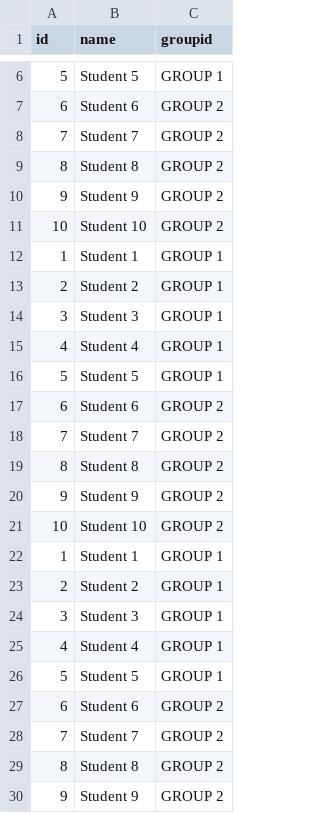
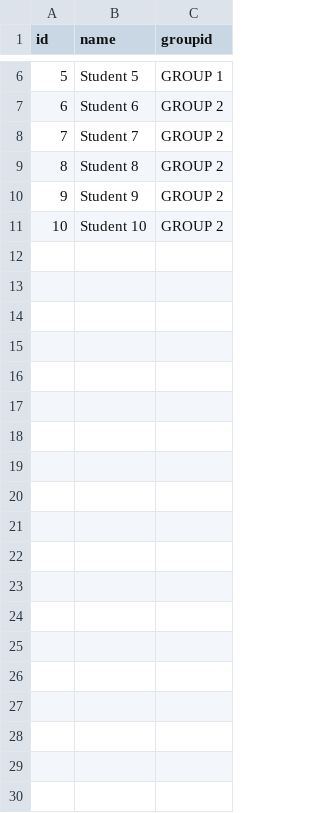
Before and after one commit to liuzheng980724/b2_2, a CSV file: testFiles/test_output.csv, drawn as a sheet; only a part is shown, gaps mark what is left out; the diff covers the shown part only; the diff names each change by its address in the sheet, - before the commit and + after, or states it on an @@ line.

```diff
--- a/testFiles/test_output.csv
+++ b/testFiles/test_output.csv
-row 12: 1 | Student 1 | GROUP 1
-row 13: 2 | Student 2 | GROUP 1
-row 14: 3 | Student 3 | GROUP 1
-row 15: 4 | Student 4 | GROUP 1
-row 16: 5 | Student 5 | GROUP 1
-row 17: 6 | Student 6 | GROUP 2
-row 18: 7 | Student 7 | GROUP 2
-row 19: 8 | Student 8 | GROUP 2
-row 20: 9 | Student 9 | GROUP 2
-row 21: 10 | Student 10 | GROUP 2
-row 22: 1 | Student 1 | GROUP 1
-row 23: 2 | Student 2 | GROUP 1
-row 24: 3 | Student 3 | GROUP 1
-row 25: 4 | Student 4 | GROUP 1
-row 26: 5 | Student 5 | GROUP 1
-row 27: 6 | Student 6 | GROUP 2
-row 28: 7 | Student 7 | GROUP 2
-row 29: 8 | Student 8 | GROUP 2
-row 30: 9 | Student 9 | GROUP 2
```
Also changed, not shown: 21 removed rows elsewhere in this file, 3 other files.
